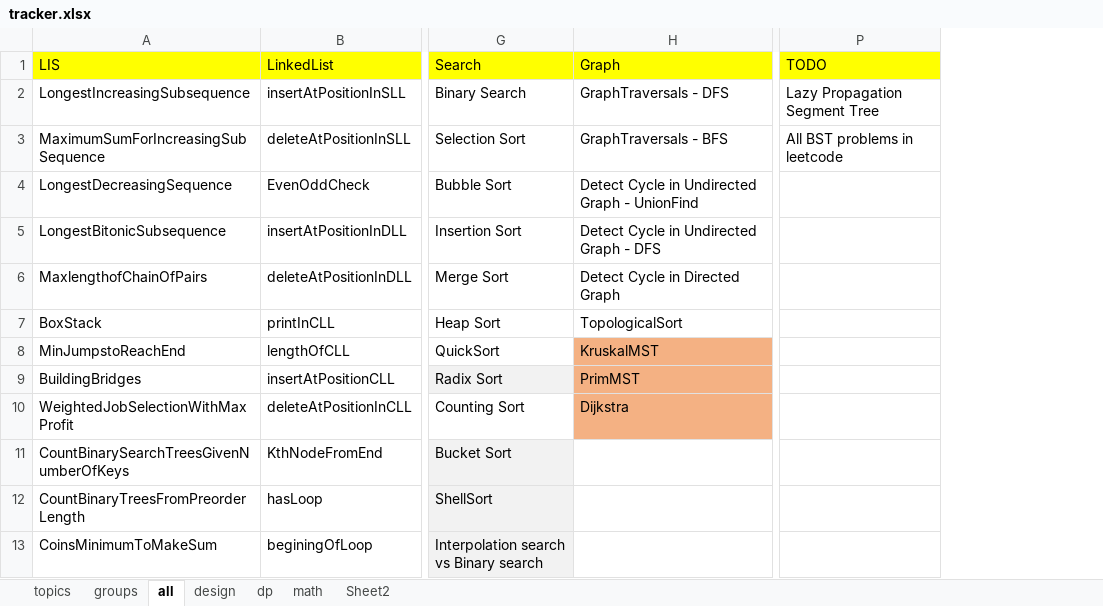
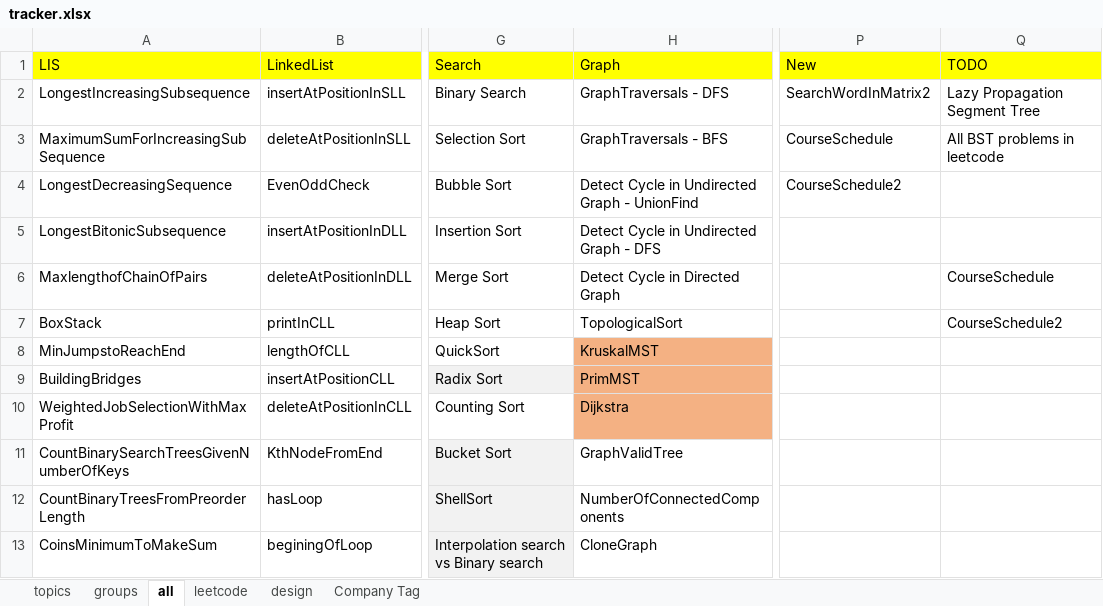
Before and after one commit to passionatecoderraj/dsa, an Excel workbook: interivew/practice/tracker.xlsx, sheet all, drawn as a sheet; only a part is shown, gaps mark what is left out; values as stored, in another font and other column widths than the file's, no borders; addresses are those after the commit; the diff covers the shown part only; the diff names each change by its address in the sheet, - before the commit and + after, or states it on an @@ line.

Commit message:
leetcode graphs

```diff
--- a/interivew/practice/tracker.xlsx (sheet all)
+++ b/interivew/practice/tracker.xlsx (sheet all)
-sheet tab: Sheet2
+sheet tab: Company Tag
-sheet tab: dp
-sheet tab: math
+sheet tab: leetcode
+column P, rows 1-4: New | SearchWordInMatrix2 | CourseSchedule | CourseSchedule2
-Q6: (empty)
+Q6: CourseSchedule
-Q7: (empty)
+Q7: CourseSchedule2
-H11: (empty)
+H11: GraphValidTree
-H12: (empty)
+H12: NumberOfConnectedComponents
-H13: (empty)
+H13: CloneGraph
```
Also changed, not shown: 32 edited cells and cell formats elsewhere in this sheet, sheet Company Tag, 17 other files.
